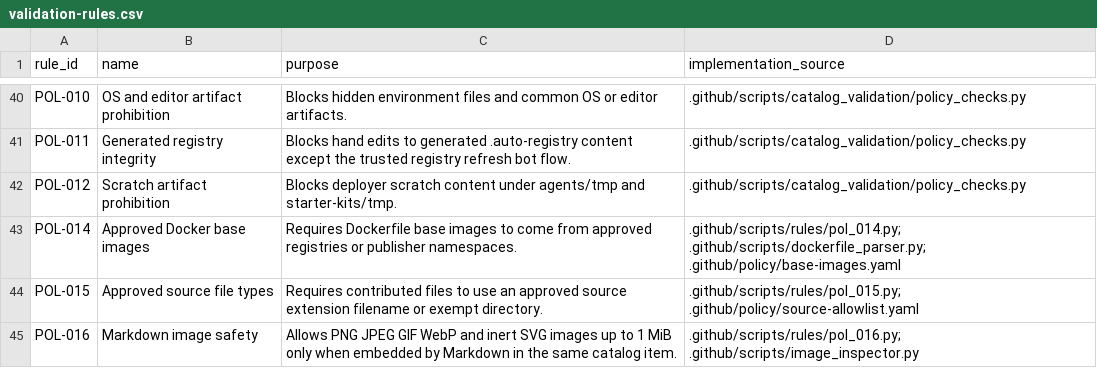
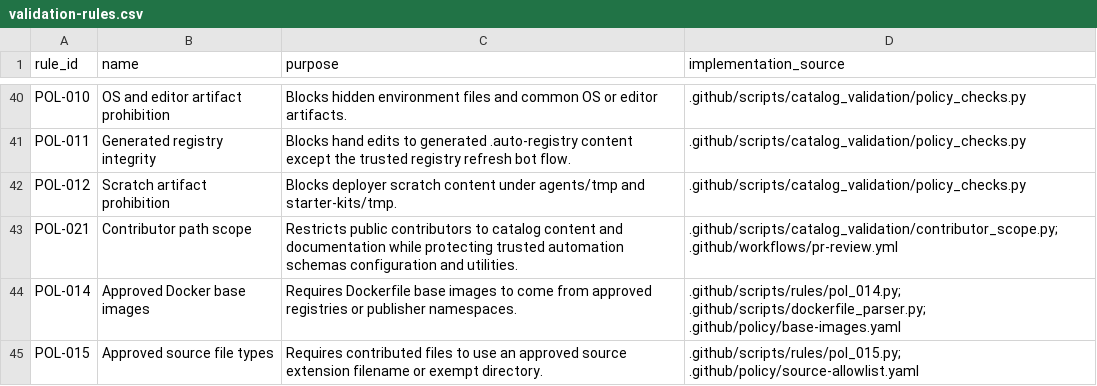
Before and after one commit to microsoft/discovery, a CSV file: docs/validation-rules.csv, drawn as a sheet; only a part is shown, gaps mark what is left out; the shorter side is filled out with more unchanged rows.

```diff
--- a/docs/validation-rules.csv
+++ b/docs/validation-rules.csv
@@ -42,2 +42,3 @@ POL-011,Generated registry integrity,Blocks hand edits to generated .auto-regist
 POL-012,Scratch artifact prohibition,Blocks deployer scratch content under agents/tmp and starter-kits/tmp.,.github/scripts/catalog_validation/policy_checks.py
+POL-021,Contributor path scope,Restricts public contributors to catalog content and documentation while protecting trusted automation schemas configuration and utilities.,.github/scripts/catalog_validation/contributor_scope.py; .github/workflows/pr-review.yml
 POL-014,Approved Docker base images,Requires Dockerfile base images to come from approved registries or publisher namespaces.,.github/scripts/rules/pol_014.py; .github/scripts/dockerfile_parser.py; .github/policy/base-images.yaml
```
Also changed, not shown: 6 other files.
